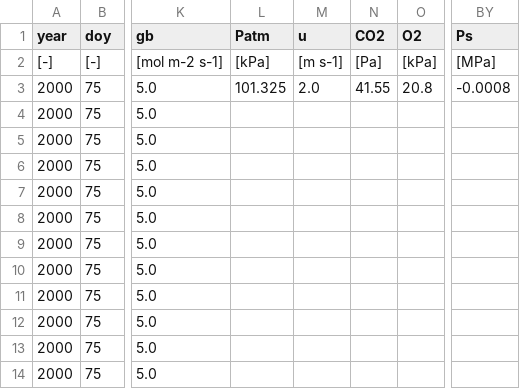
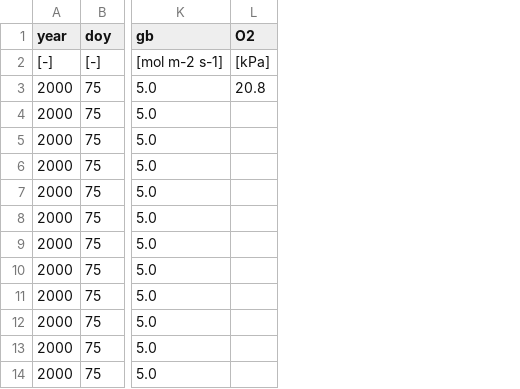
Before and after one commit to ManonSabot/One_gs_model_to_rule_them_all, a CSV file: input/calibrations/obs_driven/ManyPeaksRange_Alphitonia_excelsa_x.csv, drawn as a sheet; only a part is shown, gaps mark what is left out; the diff names each change by its address in the sheet, - before the commit and + after, or states it on an @@ line.

```diff
--- a/input/calibrations/obs_driven/ManyPeaksRange_Alphitonia_excelsa_x.csv
+++ b/input/calibrations/obs_driven/ManyPeaksRange_Alphitonia_excelsa_x.csv
-column L (Patm), rows 2-3: [kPa] | 101.325
-column M (u), rows 2-3: [m s-1] | 2.0
-column N (CO2), rows 2-3: [Pa] | 41.55
-column BY (Ps), rows 2-3: [MPa] | -0.0008
```
Also changed, not shown: input/calibrations/obs_driven/Corrigin_Eucalyptus_capillosa_x.csv, input/calibrations/obs_driven/ManyPeaksRange_Brachychiton_australis_x.csv, 13 other files.
